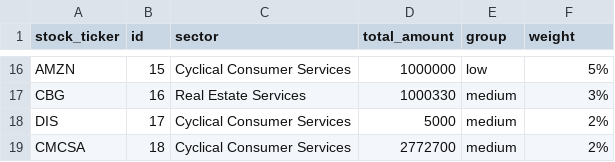
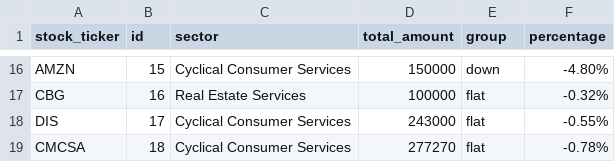
Before and after one commit to klhang/JS-Frontend-Project, a CSV file: data/test_e.csv, drawn as a sheet; only a part is shown, gaps mark what is left out; the diff covers the shown part only; the diff names each change by its address in the sheet, - before the commit and + after, or states it on an @@ line.

```diff
--- a/data/test_e.csv
+++ b/data/test_e.csv
-F1: weight
+F1: percentage
-D16 (total_amount): 1000000
+D16 (total_amount): 150000
-E16 (group): low
+E16 (group): down
-F16 (percentage): 5%
+F16 (percentage): -4.80%
-D17 (total_amount): 1000330
+D17 (total_amount): 100000
-E17:E19 (group): medium
+E17:E19 (group): flat
-F17 (percentage): 3%
+F17 (percentage): -0.32%
-D18 (total_amount): 5000
+D18 (total_amount): 243000
-F18 (percentage): 2%
+F18 (percentage): -0.55%
-D19 (total_amount): 2772700
+D19 (total_amount): 277270
-F19 (percentage): 2%
+F19 (percentage): -0.78%
```
Also changed, not shown: 42 edited cells elsewhere in this file, 4 other files.
